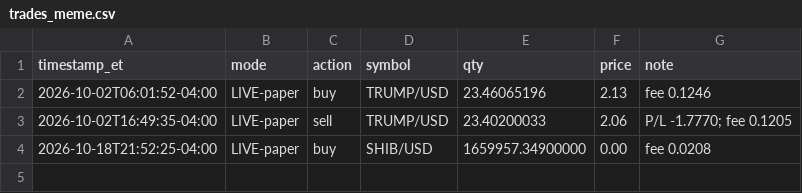
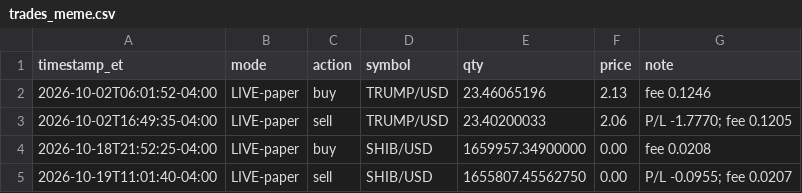
Before and after one commit to konorscolburn-svg/wheel-bot, a CSV file: trades_meme.csv, drawn as a sheet; the diff names each change by its address in the sheet, - before the commit and + after, or states it on an @@ line.

Commit message:
Meme bot run 2026-10-19-1501

```diff
--- a/trades_meme.csv
+++ b/trades_meme.csv
+row 5: 2026-10-19T11:01:40-04:00 | LIVE-paper | sell | SHIB/USD | 1655807.45562750 | 0.00 | P/L -0.0955; fee 0.0207
```
Also changed, not shown: 1 other file.
